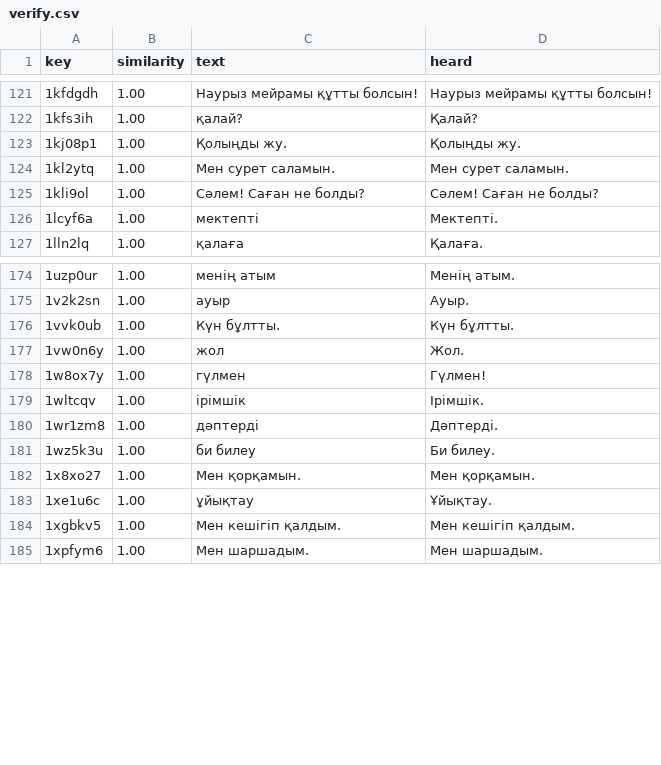
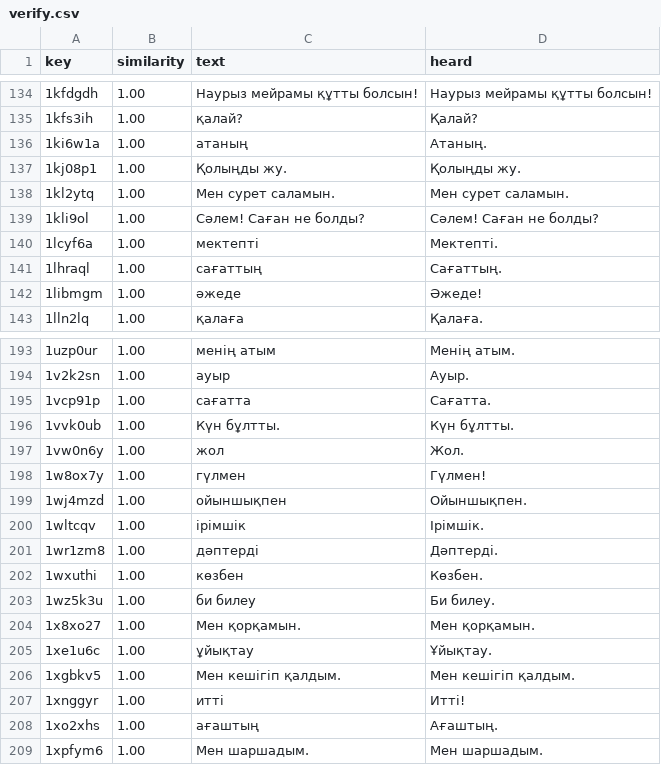
Before and after one commit to hwp20rkz-byte/RNM26, a CSV file: kazakh-kids-app/web/audio-tomiris/verify.csv, drawn as a sheet; only a part is shown, gaps mark what is left out; the diff covers the shown part only.

```diff
--- a/kazakh-kids-app/web/audio-tomiris/verify.csv
+++ b/kazakh-kids-app/web/audio-tomiris/verify.csv
@@ -122,2 +135,3 @@ key,similarity,text,heard
 "1kfs3ih","1.00","қалай?","Қалай?"
+"1ki6w1a","1.00","атаның","Атаның."
 "1kj08p1","1.00","Қолыңды жу.","Қолыңды жу."
@@ -126,2 +140,4 @@ key,similarity,text,heard
 "1lcyf6a","1.00","мектепті","Мектепті."
+"1lhraql","1.00","сағаттың","Сағаттың."
+"1libmgm","1.00","әжеде","Әжеде!"
 "1lln2lq","1.00","қалаға","Қалаға."
@@ -175,2 +194,3 @@ key,similarity,text,heard
 "1v2k2sn","1.00","ауыр","Ауыр."
+"1vcp91p","1.00","сағатта","Сағатта."
 "1vvk0ub","1.00","Күн бұлтты.","Күн бұлтты."
@@ -178,4 +198,6 @@ key,similarity,text,heard
 "1w8ox7y","1.00","гүлмен","Гүлмен!"
+"1wj4mzd","1.00","ойыншықпен","Ойыншықпен."
 "1wltcqv","1.00","ірімшік","Ірімшік."
 "1wr1zm8","1.00","дәптерді","Дәптерді."
+"1wxuthi","1.00","көзбен","Көзбен."
 "1wz5k3u","1.00","би билеу","Би билеу."
@@ -184,2 +206,4 @@ key,similarity,text,heard
 "1xgbkv5","1.00","Мен кешігіп қалдым.","Мен кешігіп қалдым."
+"1xnggyr","1.00","итті","Итті!"
+"1xo2xhs","1.00","ағаштың","Ағаштың."
 "1xpfym6","1.00","Мен шаршадым.","Мен шаршадым."
```
Also changed, not shown: 42 added rows elsewhere in this file, 51 other files.
